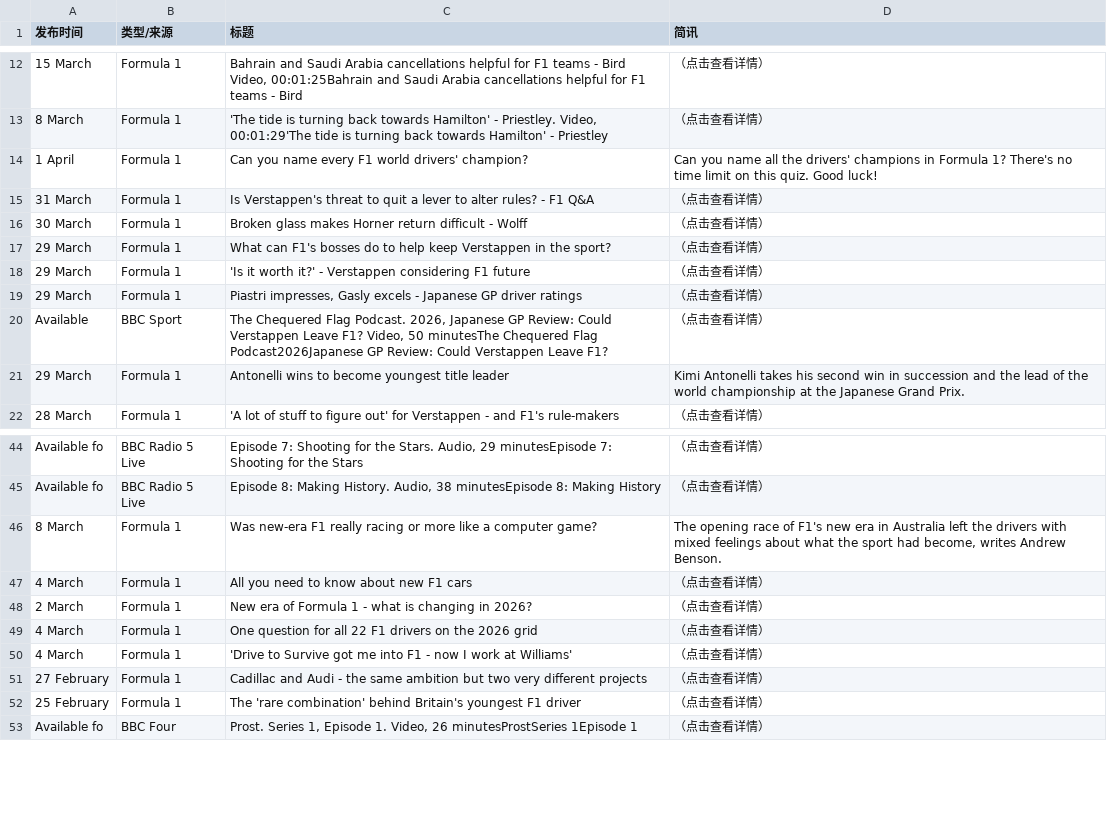
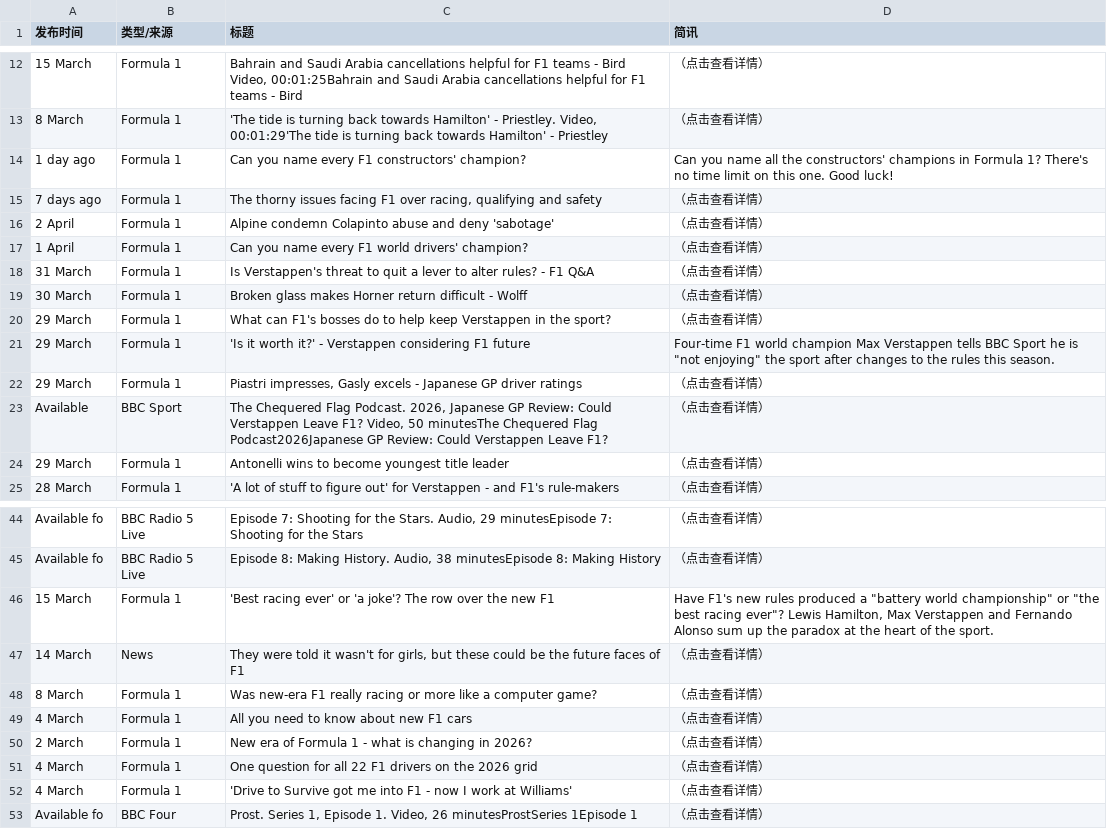
Before and after one commit to 202704948-design/bbc-f1-scraper, a CSV file: f1_news_perfect.csv, drawn as a sheet; only a part is shown, gaps mark what is left out; removed rows and columns are numbered as before the commit, all else as after; the diff covers the shown part only; the diff names each change by its address in the sheet, - before the commit and + after, or states it on an @@ line.

```diff
--- a/f1_news_perfect.csv
+++ b/f1_news_perfect.csv
+row 14: 1 day ago | Formula 1 | Can you name every F1 constructors' champion? | Can you name all the constructors' champions in Formula 1? There's no time limit on this one. Good luck!
+row 15: 7 days ago | Formula 1 | The thorny issues facing F1 over racing, qualifying and safety | （点击查看详情）
+row 16: 2 April | Formula 1 | Alpine condemn Colapinto abuse and deny 'sabotage' | （点击查看详情）
-D17 (简讯): Can you name all the drivers' champions in Formula 1? There's no time limit on this quiz. Good luck!
+D17 (简讯): （点击查看详情）
-D21 (简讯): （点击查看详情）
+D21 (简讯): Four-time F1 world champion Max Verstappen tells BBC Sport he is "not enjoying" the sport after changes to the rules this season.
-D24 (简讯): Kimi Antonelli takes his second win in succession and the lead of the world championship at the Japanese Grand Prix.
+D24 (简讯): （点击查看详情）
+row 46: 15 March | Formula 1 | 'Best racing ever' or 'a joke'? The row over the new F1 | Have F1's new rules produced a "battery world championship" or "the best racing ever"? Lewis Hamilton, Max Verstappen and Fernando Alonso sum up the paradox at the heart of the sport.
@@ row 32 moved to row 47: 14 March @@
-D48 (简讯): The opening race of F1's new era in Australia left the drivers with mixed feelings about what the sport had become, writes Andrew Benson.
+D48 (简讯): （点击查看详情）
-row 51: 27 February | Formula 1 | Cadillac and Audi - the same ambition but two very different projects | （点击查看详情）
-row 52: 25 February | Formula 1 | The 'rare combination' behind Britain's youngest F1 driver | （点击查看详情）
```
Also changed, not shown: 6 added rows, 8 removed rows, 1 moved row and 9 edited cells elsewhere in this file.
